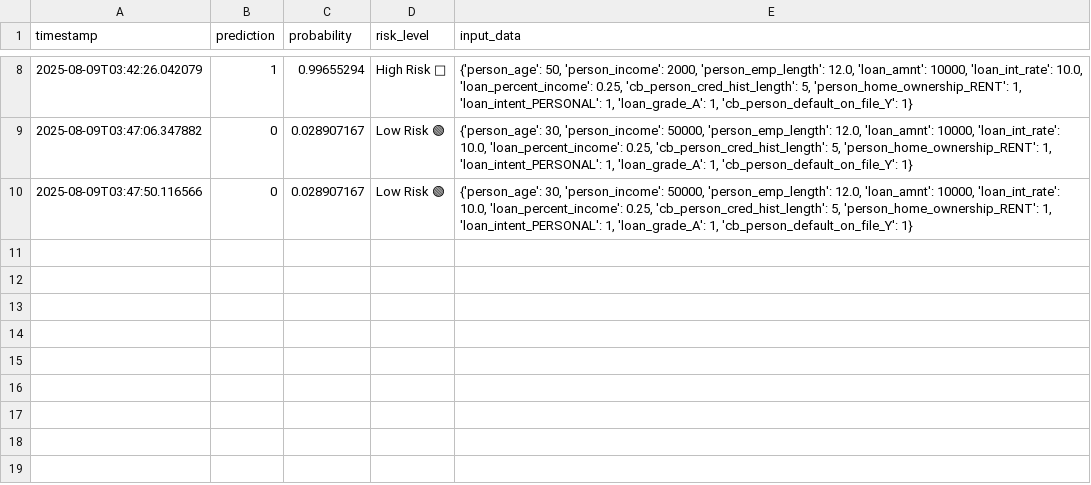
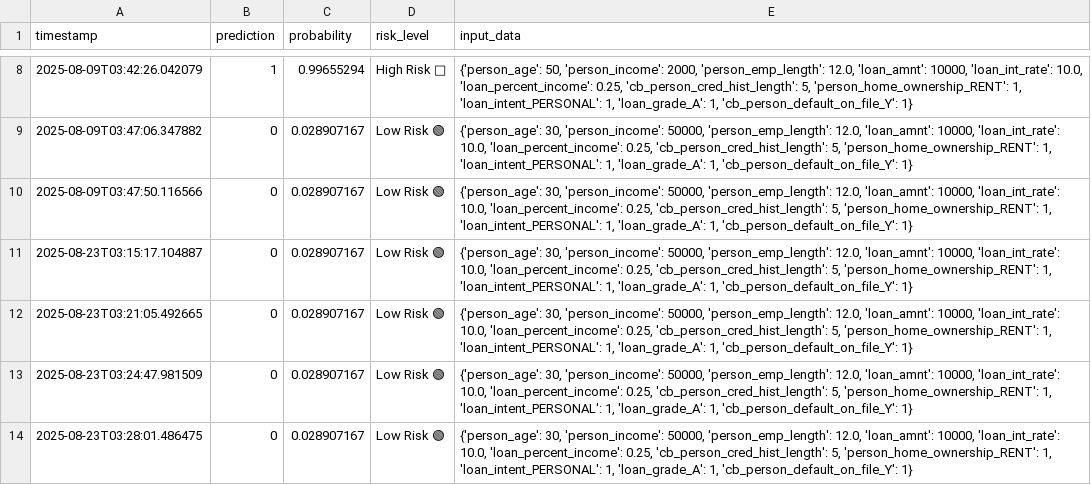
Before and after one commit to Kaneki016/credit-risk-app, a CSV file: prediction_logs.csv, drawn as a sheet; only a part is shown, gaps mark what is left out; the diff names each change by its address in the sheet, - before the commit and + after, or states it on an @@ line.

```diff
--- a/prediction_logs.csv
+++ b/prediction_logs.csv
+row 11: 2025-08-23T03:15:17.104887 | 0 | 0.028907167 | Low Risk 🟢 | {'person_age': 30, 'person_income': 50000, 'person_emp_length': 12.0, 'loan_amnt': 10000, 'loan_int_rate': 10.0, 'loan_percent_income': 0.25, 'cb_person_cred_hist_length': 5, 'person_home_ownership_RENT': 1, 'loan_intent_PERSONAL': 1, 'loan_grade_A': 1, 'cb_person_default_on_file_Y': 1}
+row 12: 2025-08-23T03:21:05.492665 | 0 | 0.028907167 | Low Risk 🟢 | {'person_age': 30, 'person_income': 50000, 'person_emp_length': 12.0, 'loan_amnt': 10000, 'loan_int_rate': 10.0, 'loan_percent_income': 0.25, 'cb_person_cred_hist_length': 5, 'person_home_ownership_RENT': 1, 'loan_intent_PERSONAL': 1, 'loan_grade_A': 1, 'cb_person_default_on_file_Y': 1}
+row 13: 2025-08-23T03:24:47.981509 | 0 | 0.028907167 | Low Risk 🟢 | {'person_age': 30, 'person_income': 50000, 'person_emp_length': 12.0, 'loan_amnt': 10000, 'loan_int_rate': 10.0, 'loan_percent_income': 0.25, 'cb_person_cred_hist_length': 5, 'person_home_ownership_RENT': 1, 'loan_intent_PERSONAL': 1, 'loan_grade_A': 1, 'cb_person_default_on_file_Y': 1}
+row 14: 2025-08-23T03:28:01.486475 | 0 | 0.028907167 | Low Risk 🟢 | {'person_age': 30, 'person_income': 50000, 'person_emp_length': 12.0, 'loan_amnt': 10000, 'loan_int_rate': 10.0, 'loan_percent_income': 0.25, 'cb_person_cred_hist_length': 5, 'person_home_ownership_RENT': 1, 'loan_intent_PERSONAL': 1, 'loan_grade_A': 1, 'cb_person_default_on_file_Y': 1}
```
Also changed, not shown: 4 other files.
